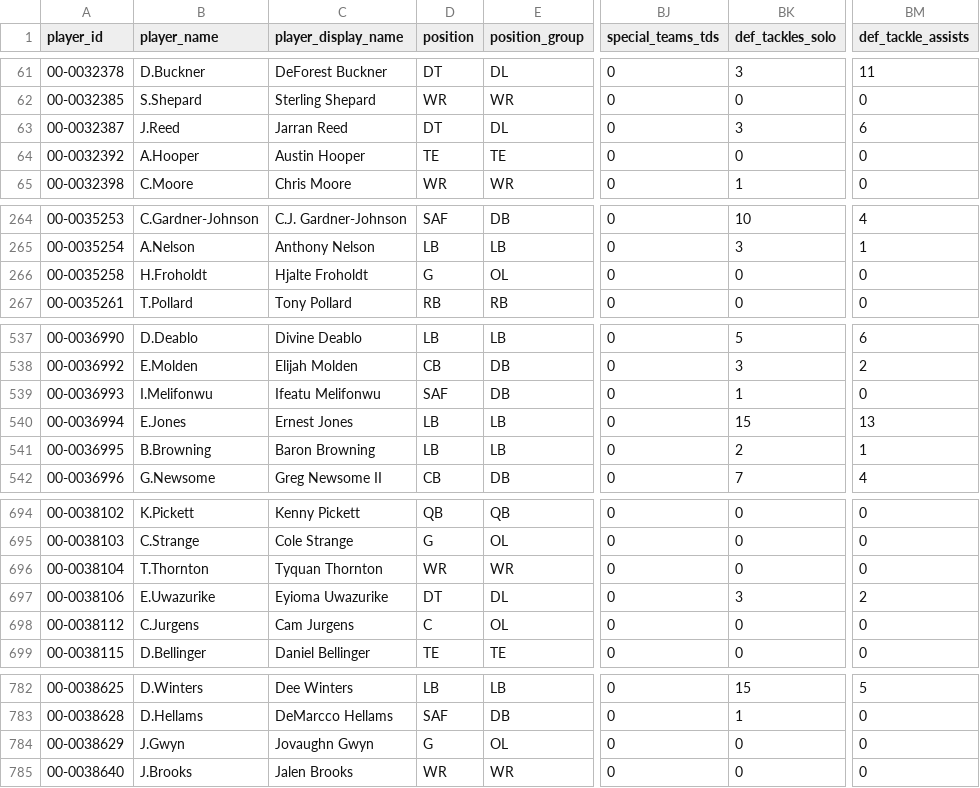
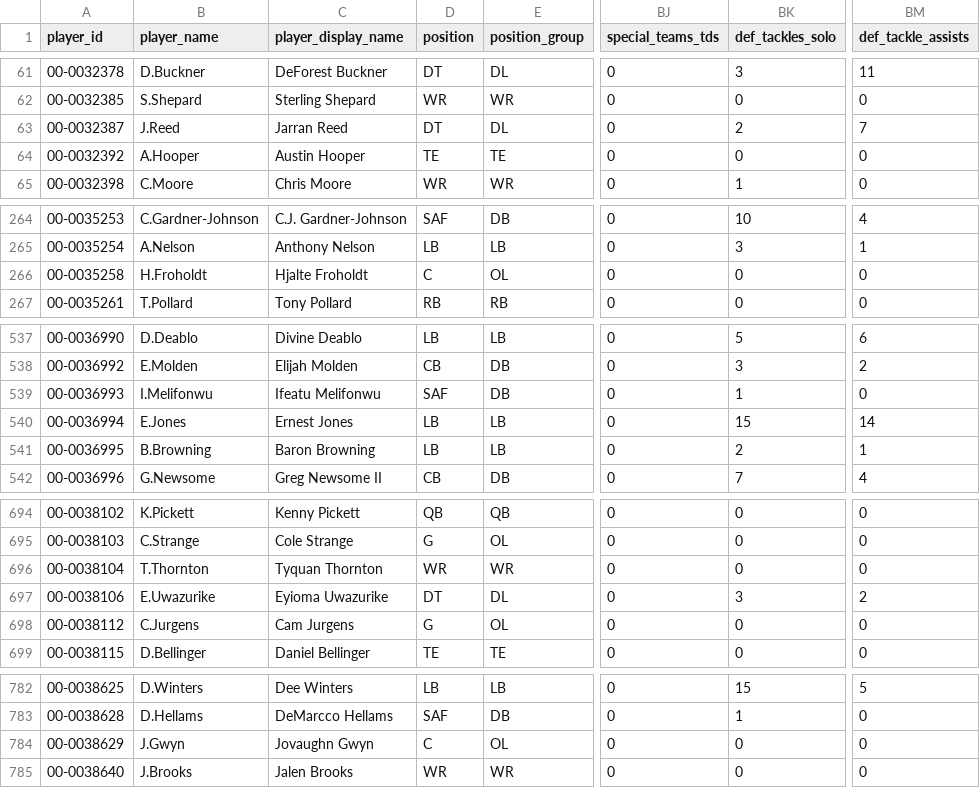
Before and after one commit to craigrigden1988-collab/irish-nfl-show, a CSV file: data/player_stats_offense_2026.csv, drawn as a sheet; only a part is shown, gaps mark what is left out; the diff covers the shown part only; the diff names each change by its address in the sheet, - before the commit and + after, or states it on an @@ line.

Commit message:
🏈 Auto-update NFL data [97]

```diff
--- a/data/player_stats_offense_2026.csv
+++ b/data/player_stats_offense_2026.csv
-BK63 (def_tackles_solo): 3
+BK63 (def_tackles_solo): 2
-BM63 (def_tackle_assists): 6
+BM63 (def_tackle_assists): 7
-D266 (position): G
+D266 (position): C
-BM540 (def_tackle_assists): 13
+BM540 (def_tackle_assists): 14
-D698 (position): C
+D698 (position): G
-D784 (position): G
+D784 (position): C
```
Also changed, not shown: 1 edited cell elsewhere in this file, 7 other files.
